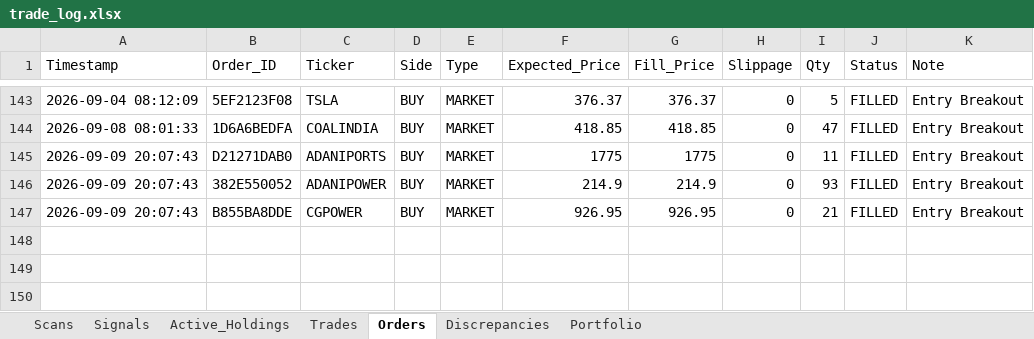
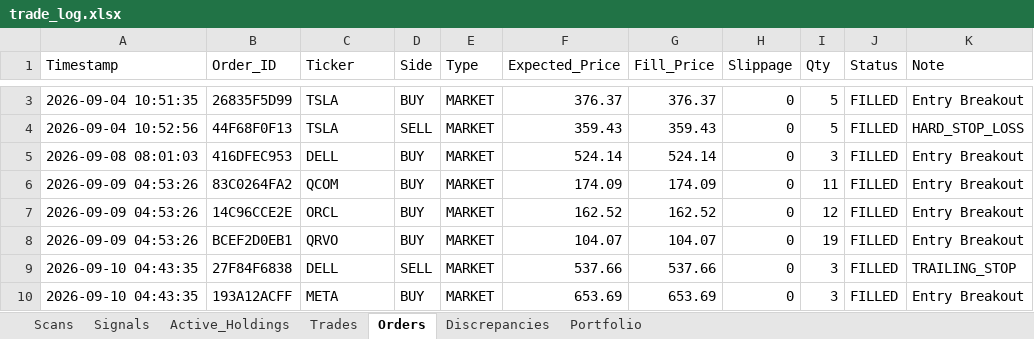
Before and after one commit to thokfoot/volatility-expansion-bot, an Excel workbook: data/trade_log.xlsx, sheet Orders, drawn as a sheet; only a part is shown, gaps mark what is left out; values as stored, in another font and other column widths than the file's, no borders; addresses are those after the commit; the diff covers the shown part only; the diff names each change by its address in the sheet, - before the commit and + after, or states it on an @@ line.

```diff
--- a/data/trade_log.xlsx (sheet Orders)
+++ b/data/trade_log.xlsx (sheet Orders)
-A3 (Timestamp): 2026-09-04 08:12:09
+A3 (Timestamp): 2026-09-04 10:51:35
-B3 (Order_ID): 5EF2123F08
+B3 (Order_ID): 26835F5D99
+row 4: 2026-09-04 10:52:56 | 44F68F0F13 | TSLA | SELL | MARKET | 359.43 | 359.43 | 0 | 5 | FILLED | HARD_STOP_LOSS
-A5 (Timestamp): 2026-09-08 08:01:33
+A5 (Timestamp): 2026-09-08 08:01:03
-B5 (Order_ID): 1D6A6BEDFA
+B5 (Order_ID): 416DFEC953
-C5 (Ticker): COALINDIA
+C5 (Ticker): DELL
-F5 (Expected_Price): 418.85
+F5 (Expected_Price): 524.14
-G5 (Fill_Price): 418.85
+G5 (Fill_Price): 524.14
-I5 (Qty): 47
+I5 (Qty): 3
-A6:A8 (Timestamp): 2026-09-09 20:07:43
+A6:A8 (Timestamp): 2026-09-09 04:53:26
-B6 (Order_ID): D21271DAB0
+B6 (Order_ID): 83C0264FA2
-C6 (Ticker): ADANIPORTS
+C6 (Ticker): QCOM
-F6 (Expected_Price): 1775
+F6 (Expected_Price): 174.09
-G6 (Fill_Price): 1775
+G6 (Fill_Price): 174.09
-B7 (Order_ID): 382E550052
+B7 (Order_ID): 14C96CCE2E
-C7 (Ticker): ADANIPOWER
+C7 (Ticker): ORCL
-F7 (Expected_Price): 214.9
+F7 (Expected_Price): 162.52
-G7 (Fill_Price): 214.9
+G7 (Fill_Price): 162.52
-I7 (Qty): 93
+I7 (Qty): 12
-B8 (Order_ID): B855BA8DDE
+B8 (Order_ID): BCEF2D0EB1
-C8 (Ticker): CGPOWER
+C8 (Ticker): QRVO
-F8 (Expected_Price): 926.95
+F8 (Expected_Price): 104.07
-G8 (Fill_Price): 926.95
+G8 (Fill_Price): 104.07
-I8 (Qty): 21
+I8 (Qty): 19
+row 9: 2026-09-10 04:43:35 | 27F84F6838 | DELL | SELL | MARKET | 537.66 | 537.66 | 0 | 3 | FILLED | TRAILING_STOP
+row 10: 2026-09-10 04:43:35 | 193A12ACFF | META | BUY | MARKET | 653.69 | 653.69 | 0 | 3 | FILLED | Entry Breakout
```
Also changed, not shown: 1 added row and 141 removed rows elsewhere in this sheet, sheet Scans, sheet Trades, sheet Portfolio, sheet Active_Holdings, sheet Signals, sheet Discrepancies, data/trade_log_us.xlsx, 1 other file.
